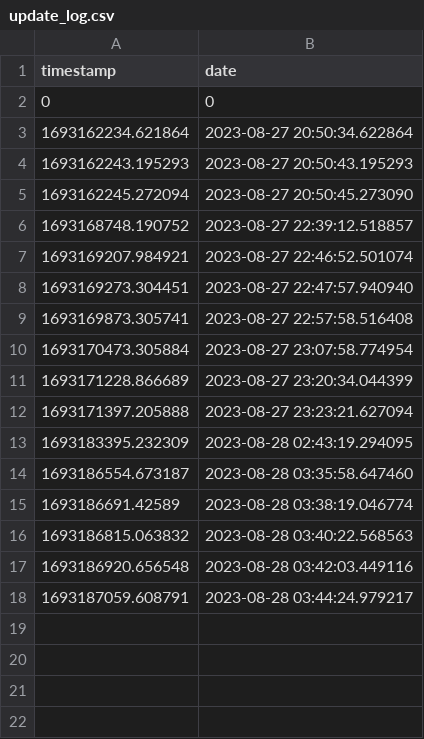
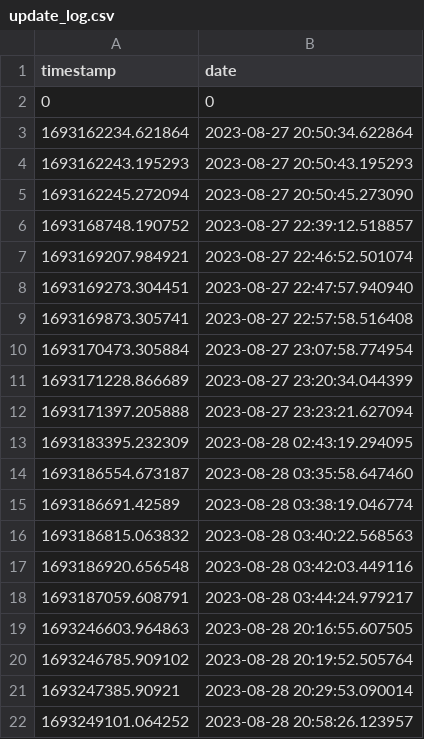
Before and after one commit to abysswa7cher/scmc_mariadb, a CSV file: data/update_log.csv, drawn as a sheet.

```diff
--- a/data/update_log.csv
+++ b/data/update_log.csv
@@ -18 +18,5 @@ timestamp,date
 1693187059.608791,2023-08-28 03:44:24.979217
+1693246603.964863,2023-08-28 20:16:55.607505
+1693246785.909102,2023-08-28 20:19:52.505764
+1693247385.90921,2023-08-28 20:29:53.090014
+1693249101.064252,2023-08-28 20:58:26.123957
```
Also changed, not shown: 3 other files.
